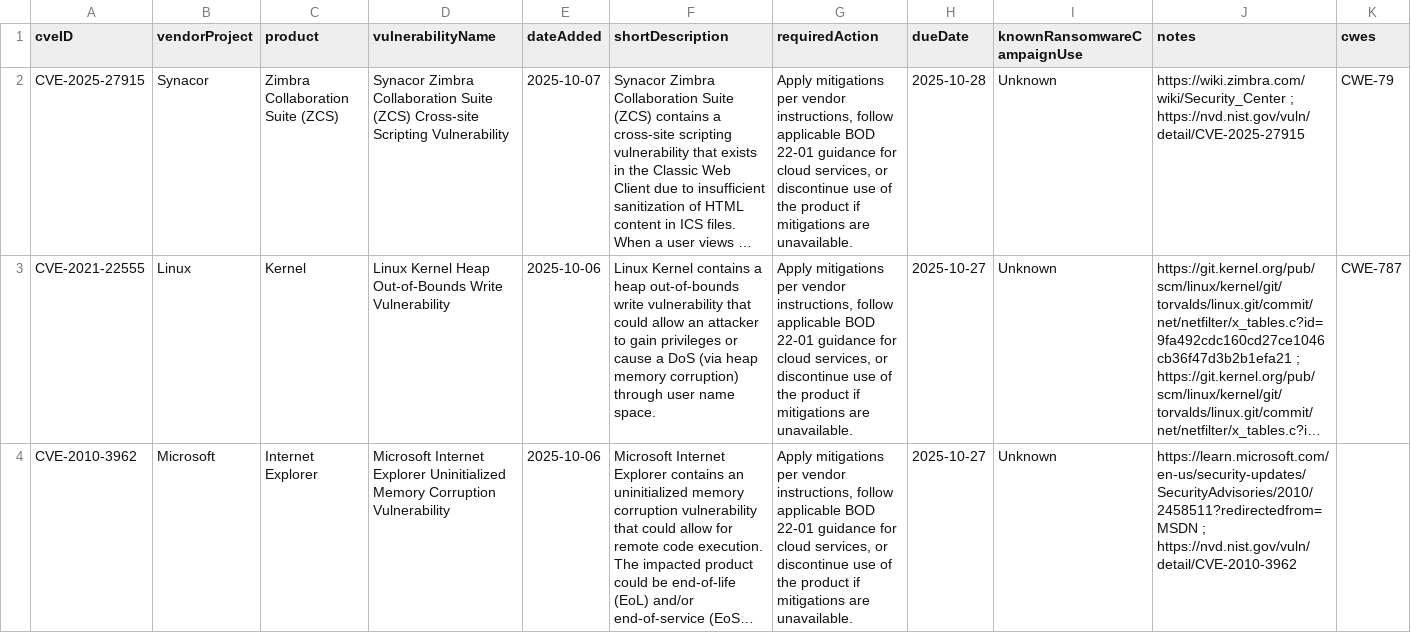
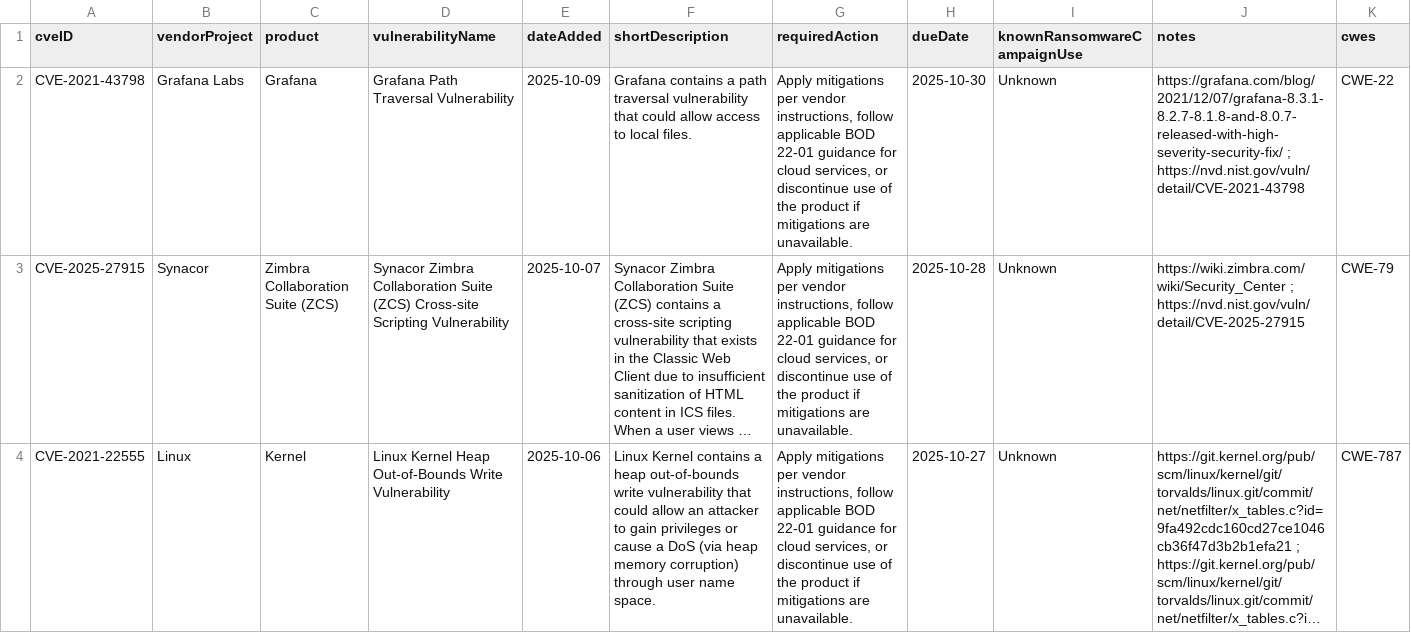
Before and after one commit to cisagov/kev-data, a CSV file: known_exploited_vulnerabilities.csv, drawn as a sheet; only a part is shown; the shorter side is filled out with more unchanged rows; long unchanged cells end in …; the diff names each change by its address in the sheet, - before the commit and + after, or states it on an @@ line.

```diff
--- a/known_exploited_vulnerabilities.csv
+++ b/known_exploited_vulnerabilities.csv
+row 2: CVE-2021-43798 | Grafana Labs | Grafana | Grafana Path Traversal Vulnerability | 2025-10-09 | Grafana contains a path traversal vulnerability that could allow access to local files. | Apply mitigations per vendor instructions, follow applicable BOD 22-01 guidance for cloud services, or discontinue use of the product if mitigations are unavailable. | 2025-10-30 | Unknown | https://grafana.com/blog/2021/12/07/grafana-8.3.1-8.2.7-8.1.8-and-8.0.7-released-with-high-severity-security-fix/ ; https://nvd.nist.gov/vuln/detail/CVE-2021-43798 | CWE-22
```
Also changed, not shown: 1 other file.
